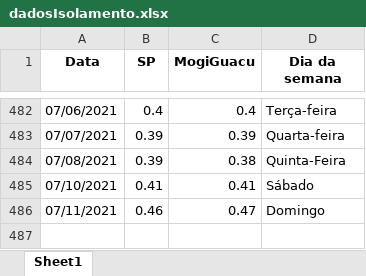
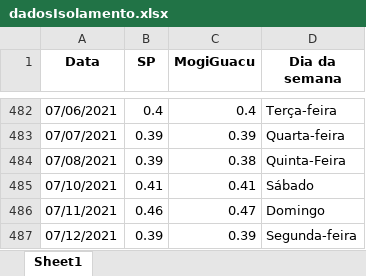
Before and after one commit to MogiOpenData/dados_gerais_covid_vacinacao, an Excel workbook: dadosIsolamento.xlsx, sheet Sheet1, drawn as a sheet; only a part is shown, gaps mark what is left out; values as stored, in another font and other column widths than the file's, no borders; the diff names each change by its address in the sheet, - before the commit and + after, or states it on an @@ line.

```diff
--- a/dadosIsolamento.xlsx (sheet Sheet1)
+++ b/dadosIsolamento.xlsx (sheet Sheet1)
+row 487: 07/12/2021 | 0.39 | 0.39 | Segunda-feira
```
Also changed, not shown: dadosCovid19.xlsx, 5 other files.
